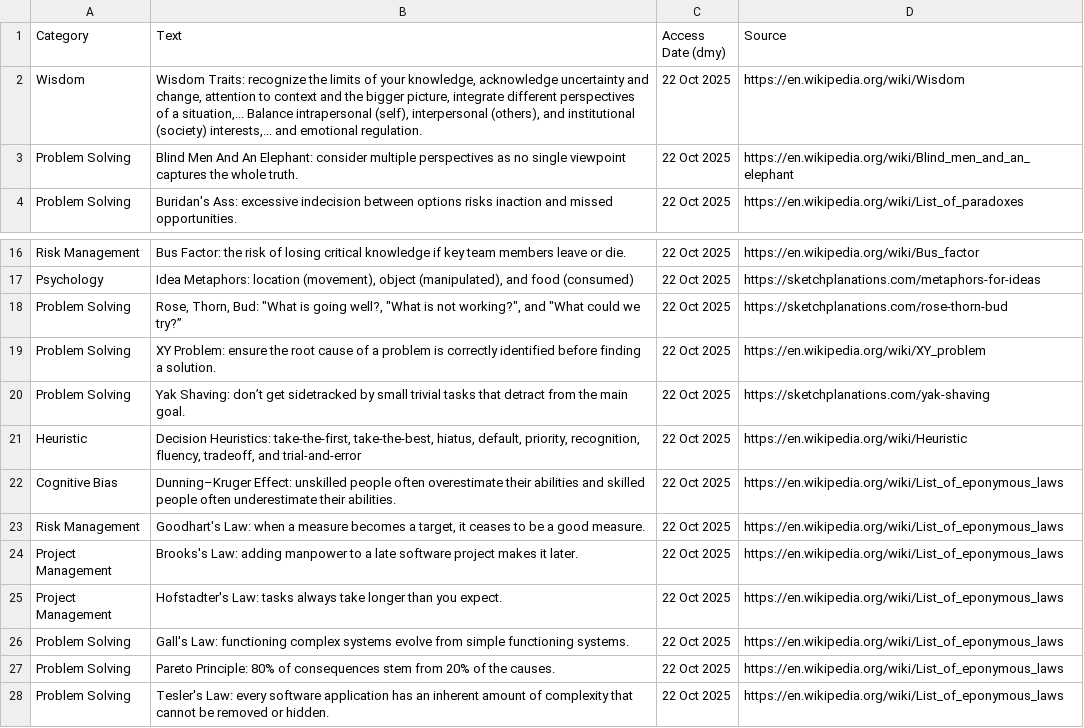
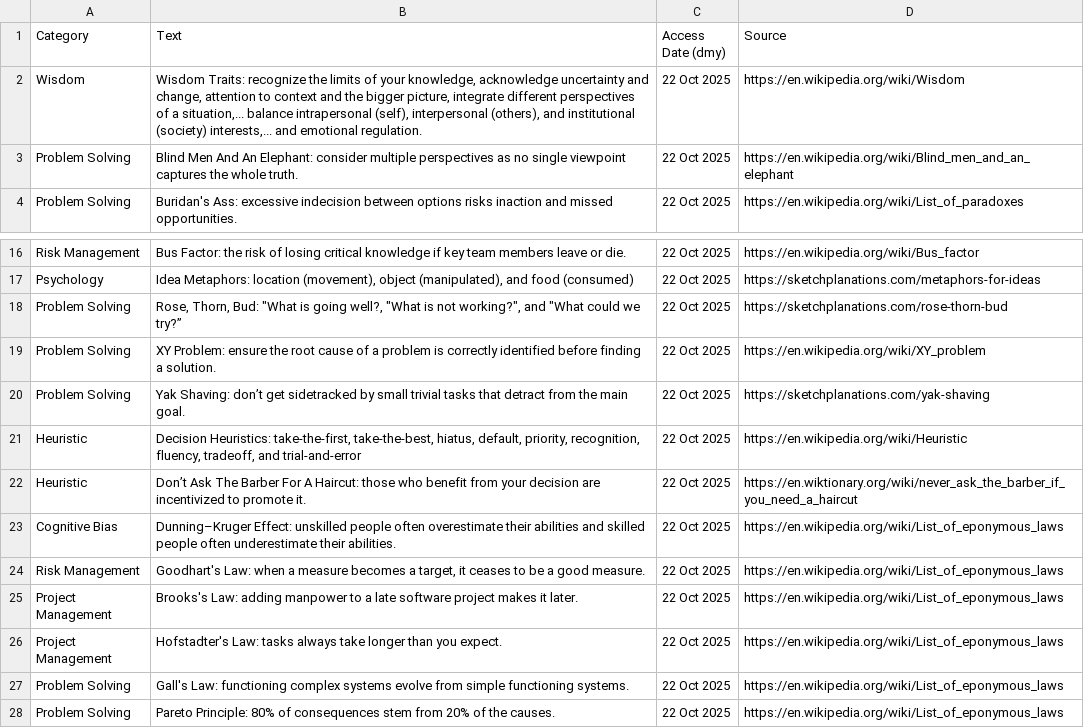
Before and after one commit to SamuelJZRobinson/Wisdom-Database, a CSV file: mental-tools.csv, drawn as a sheet; only a part is shown, gaps mark what is left out; the shorter side is filled out with more unchanged rows.

Commit message:
Added don't ask the barber

```diff
--- a/mental-tools.csv
+++ b/mental-tools.csv
@@ -1,3 +1,3 @@
 Category,Text,Access Date (dmy),Source
-Wisdom,"Wisdom Traits: recognize the limits of your knowledge, acknowledge uncertainty and change, attention to context and the bigger picture, integrate different perspectives of a situation,... Balance intrapersonal (self), interpersonal (others), and institutional (society) interests,... and emotional regulation.",22 Oct 2025,https://en.wikipedia.org/wiki/Wisdom
+Wisdom,"Wisdom Traits: recognize the limits of your knowledge, acknowledge uncertainty and change, attention to context and the bigger picture, integrate different perspectives of a situation,... balance intrapersonal (self), interpersonal (others), and institutional (society) interests,... and emotional regulation.",22 Oct 2025,https://en.wikipedia.org/wiki/Wisdom
 Problem Solving,Blind Men And An Elephant: consider multiple perspectives as no single viewpoint captures the whole truth.,22 Oct 2025,https://en.wikipedia.org/wiki/Blind_men_and_an_elephant
@@ -21,2 +21,3 @@ Problem Solving,Yak Shaving: don’t get sidetracked by small trivial tasks that
 Heuristic,"Decision Heuristics: take-the-first, take-the-best, hiatus, default, priority, recognition, fluency, tradeoff, and trial-and-error",22 Oct 2025,https://en.wikipedia.org/wiki/Heuristic
+Heuristic,Don’t Ask The Barber For A Haircut: those who benefit from your decision are incentivized to promote it.,22 Oct 2025,https://en.wiktionary.org/wiki/never_ask_the_barber_if_you_need_a_haircut
 Cognitive Bias,Dunning–Kruger Effect: unskilled people often overestimate their abilities and skilled people often underestimate their abilities.,22 Oct 2025,https://en.wikipedia.org/wiki/List_of_eponymous_laws
```
